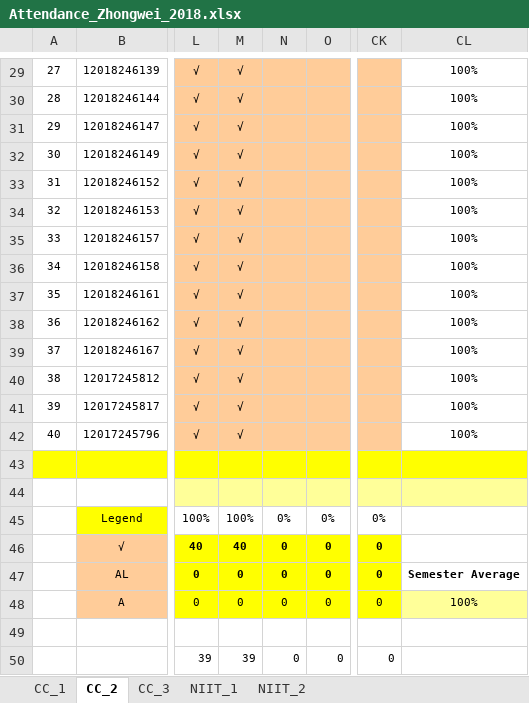
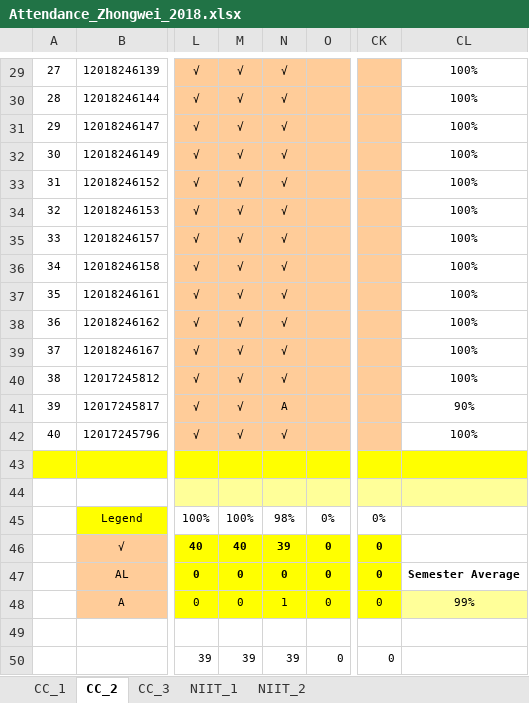
Before and after one commit to niit-nxu/Sept-2020---Jan-2021, an Excel workbook: Grade 2018/Attendance/Attendance_Zhongwei_2018.xlsx, sheet CC_2, drawn as a sheet; only a part is shown, gaps mark what is left out; values as stored, in another font and other column widths than the file's, no borders; conditional formats not drawn; the diff covers the shown part only; the diff names each change by its address in the sheet, - before the commit and + after, or states it on an @@ line.

```diff
--- a/Grade 2018/Attendance/Attendance_Zhongwei_2018.xlsx (sheet CC_2)
+++ b/Grade 2018/Attendance/Attendance_Zhongwei_2018.xlsx (sheet CC_2)
-N29:N40: (empty)
+N29:N40: √
-N41: (empty)
+N41: A
-CL41: 100%
+CL41: 90%
-N42: (empty)
+N42: √
-N45: 0%
+N45: 98%
-N46: 0
+N46: 39
-N48: 0
+N48: 1
-CL48: 100%
+CL48: 99%
-N50: 0
+N50: 39
```
Also changed, not shown: 29 edited cells elsewhere in this sheet.
